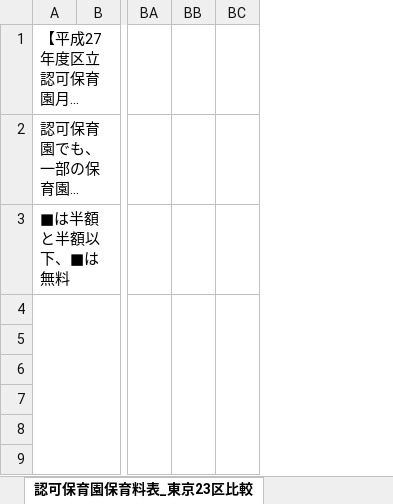
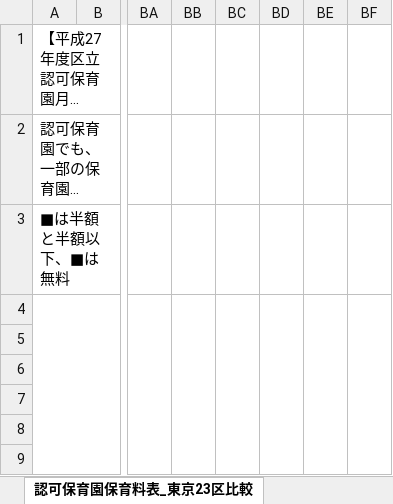
Before and after one commit to dgarage/shakaihoshou, an Excel workbook: db/comparison_data.xlsx, sheet 認可保育園保育料表_東京23区比較, drawn as a sheet; only a part is shown, gaps mark what is left out; long unchanged cells end in …; values as stored, in another font and other column widths than the file's, no borders; the diff covers the shown part only; the diff names each change by its address in the sheet, - before the commit and + after, or states it on an @@ line.

```diff
--- a/db/comparison_data.xlsx (sheet 認可保育園保育料表_東京23区比較)
+++ b/db/comparison_data.xlsx (sheet 認可保育園保育料表_東京23区比較)
+column BD, empty
+column BE, empty
+column BF, empty
```
Also changed, not shown: 1 added row, 1 removed row, 225 edited cells and cell formats elsewhere in this sheet, formulas that keep their value, 8 other files.
